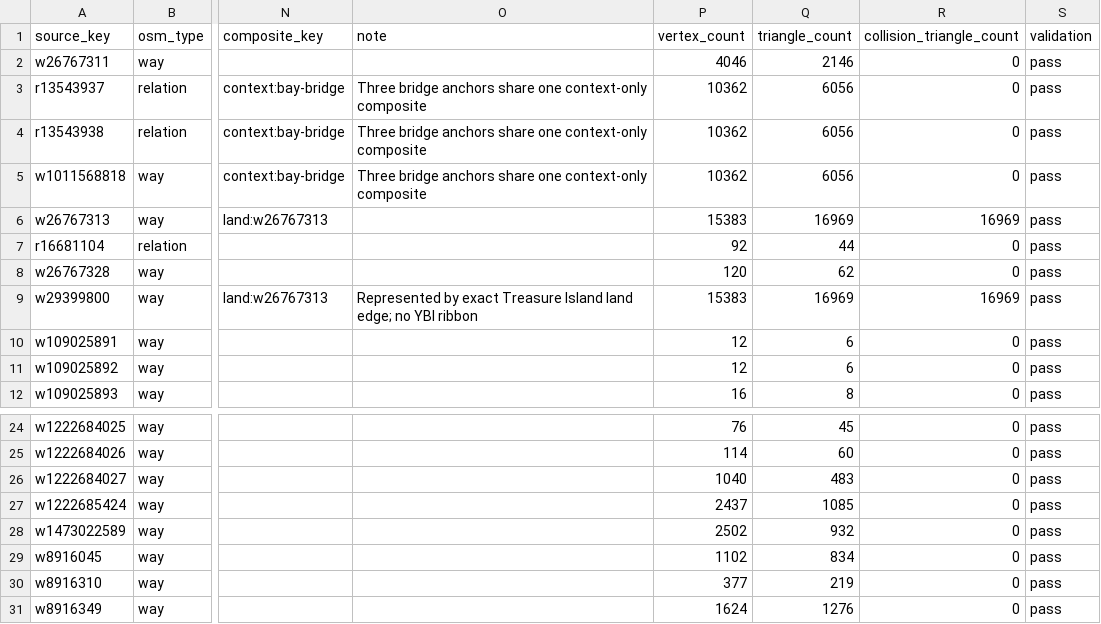
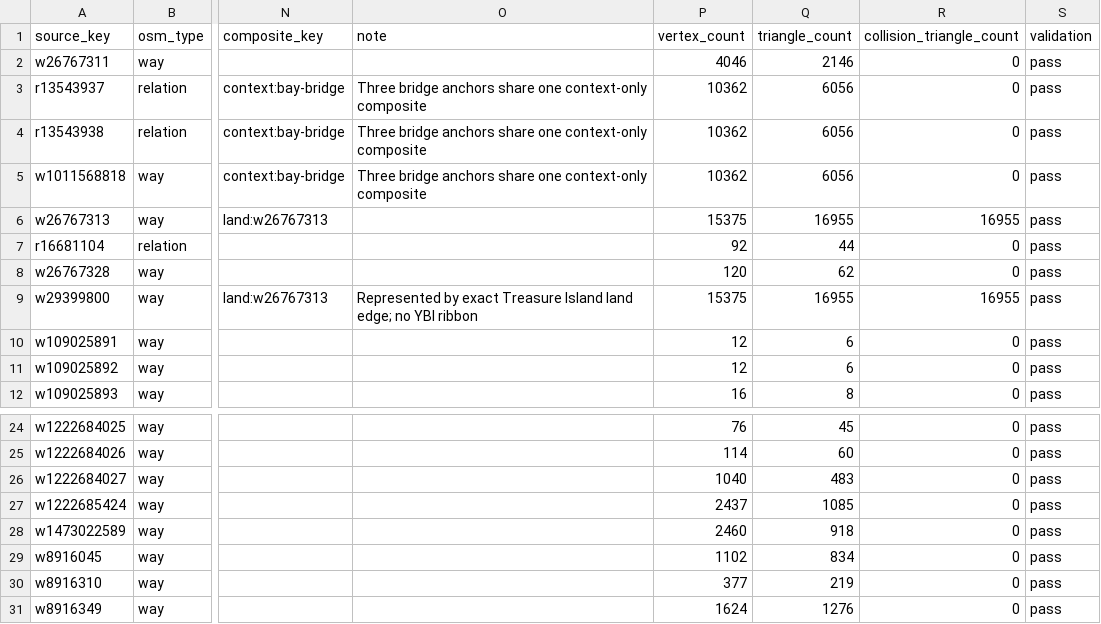
Before and after one commit to pcomans/treasure-island, a CSV file: generated/world/coverage-ledger.csv, drawn as a sheet; only a part is shown, gaps mark what is left out; the diff names each change by its address in the sheet, - before the commit and + after, or states it on an @@ line.

```diff
--- a/generated/world/coverage-ledger.csv
+++ b/generated/world/coverage-ledger.csv
-P6 (vertex_count): 15383
+P6 (vertex_count): 15375
-Q6 (triangle_count): 16969
+Q6 (triangle_count): 16955
-R6 (collision_triangle_count): 16969
+R6 (collision_triangle_count): 16955
-P9 (vertex_count): 15383
+P9 (vertex_count): 15375
-Q9 (triangle_count): 16969
+Q9 (triangle_count): 16955
-R9 (collision_triangle_count): 16969
+R9 (collision_triangle_count): 16955
-P28 (vertex_count): 2502
+P28 (vertex_count): 2460
-Q28 (triangle_count): 932
+Q28 (triangle_count): 918
```
Also changed, not shown: 24 other files.
